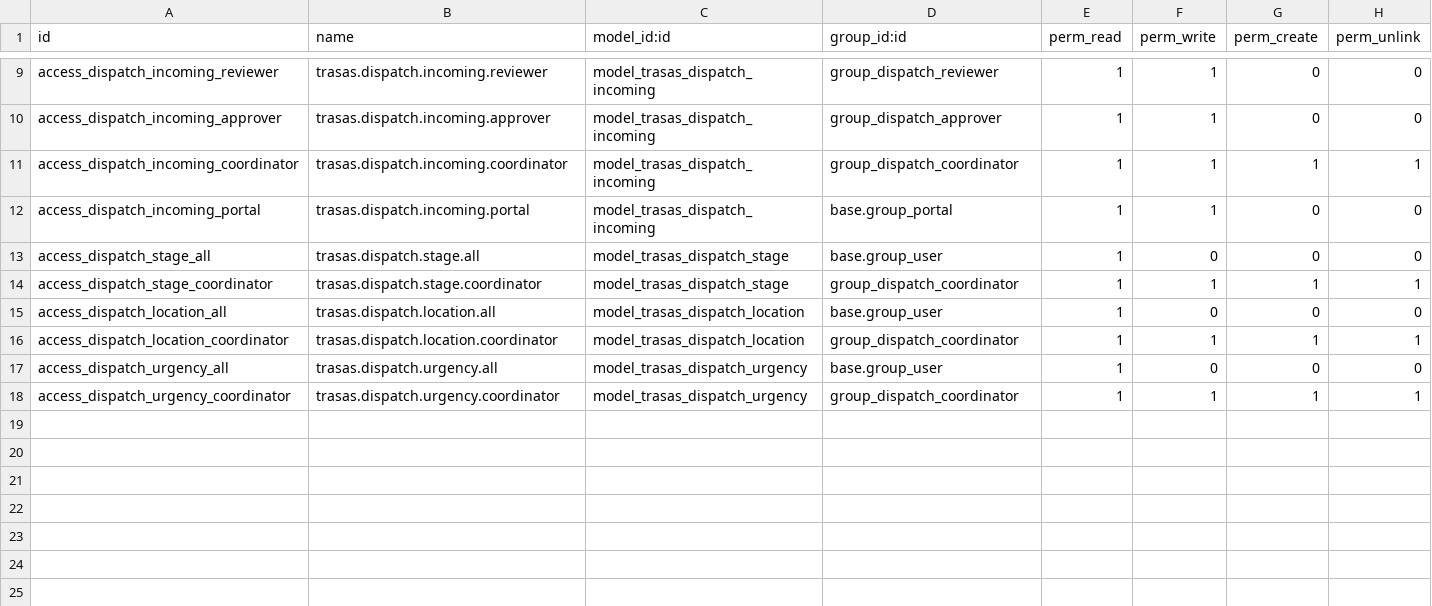
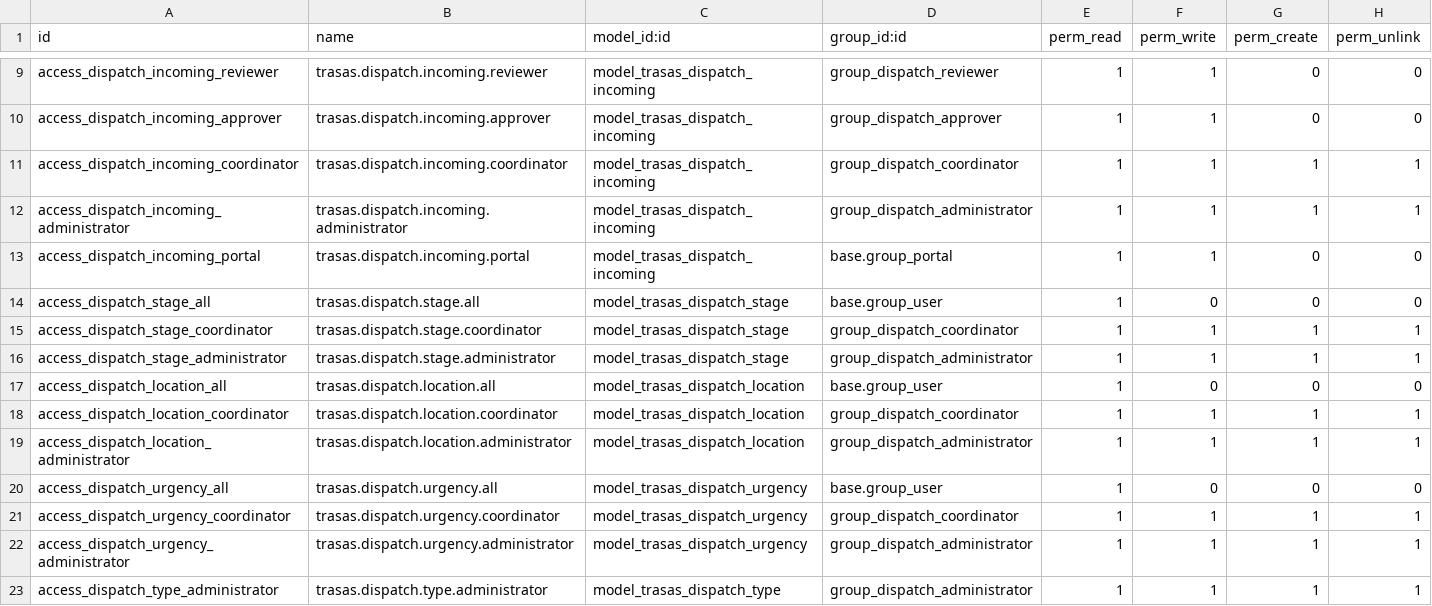
Before and after one commit to FordeLuong/odoo_trasas, a CSV file: trasas_dispatch_management/security/ir.model.access.csv, drawn as a sheet; only a part is shown, gaps mark what is left out; the diff names each change by its address in the sheet, - before the commit and + after, or states it on an @@ line.

```diff
--- a/trasas_dispatch_management/security/ir.model.access.csv
+++ b/trasas_dispatch_management/security/ir.model.access.csv
+row 12: access_dispatch_incoming_administrator | trasas.dispatch.incoming.administrator | model_trasas_dispatch_incoming | group_dispatch_administrator | 1 | 1 | 1 | 1
+row 16: access_dispatch_stage_administrator | trasas.dispatch.stage.administrator | model_trasas_dispatch_stage | group_dispatch_administrator | 1 | 1 | 1 | 1
+row 19: access_dispatch_location_administrator | trasas.dispatch.location.administrator | model_trasas_dispatch_location | group_dispatch_administrator | 1 | 1 | 1 | 1
+row 22: access_dispatch_urgency_administrator | trasas.dispatch.urgency.administrator | model_trasas_dispatch_urgency | group_dispatch_administrator | 1 | 1 | 1 | 1
+row 23: access_dispatch_type_administrator | trasas.dispatch.type.administrator | model_trasas_dispatch_type | group_dispatch_administrator | 1 | 1 | 1 | 1
```
Also changed, not shown: trasas_dispatch_outgoing/security/ir.model.access.csv, 5 other files.
